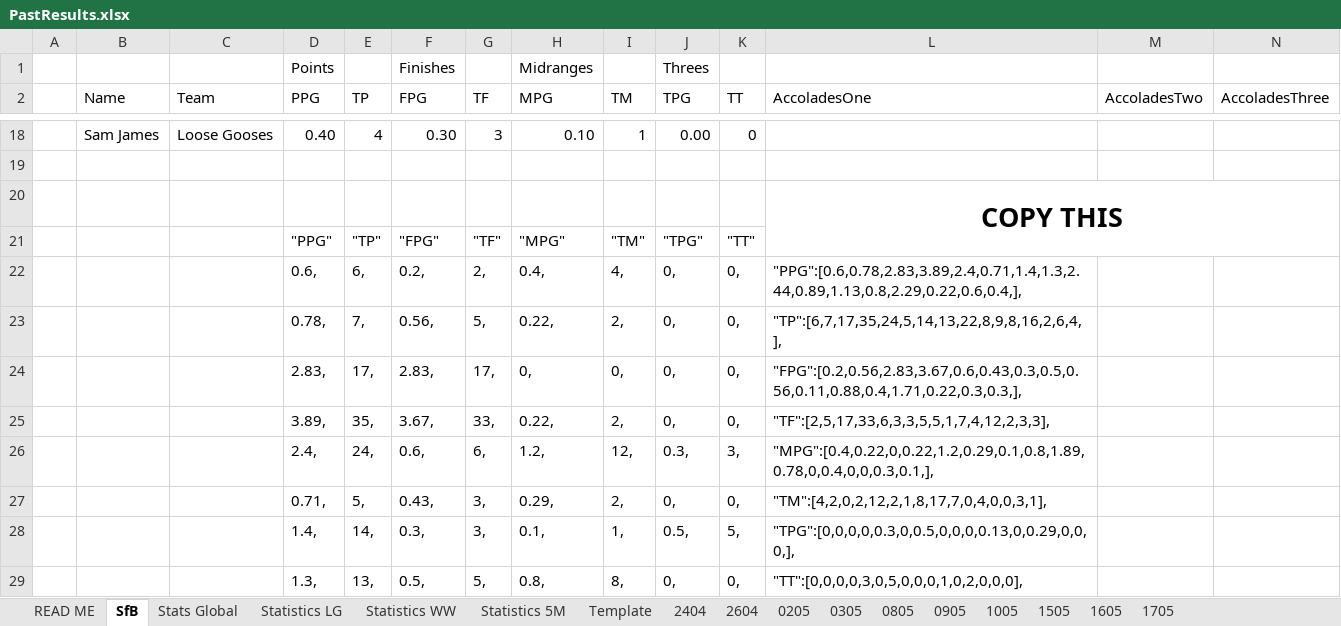
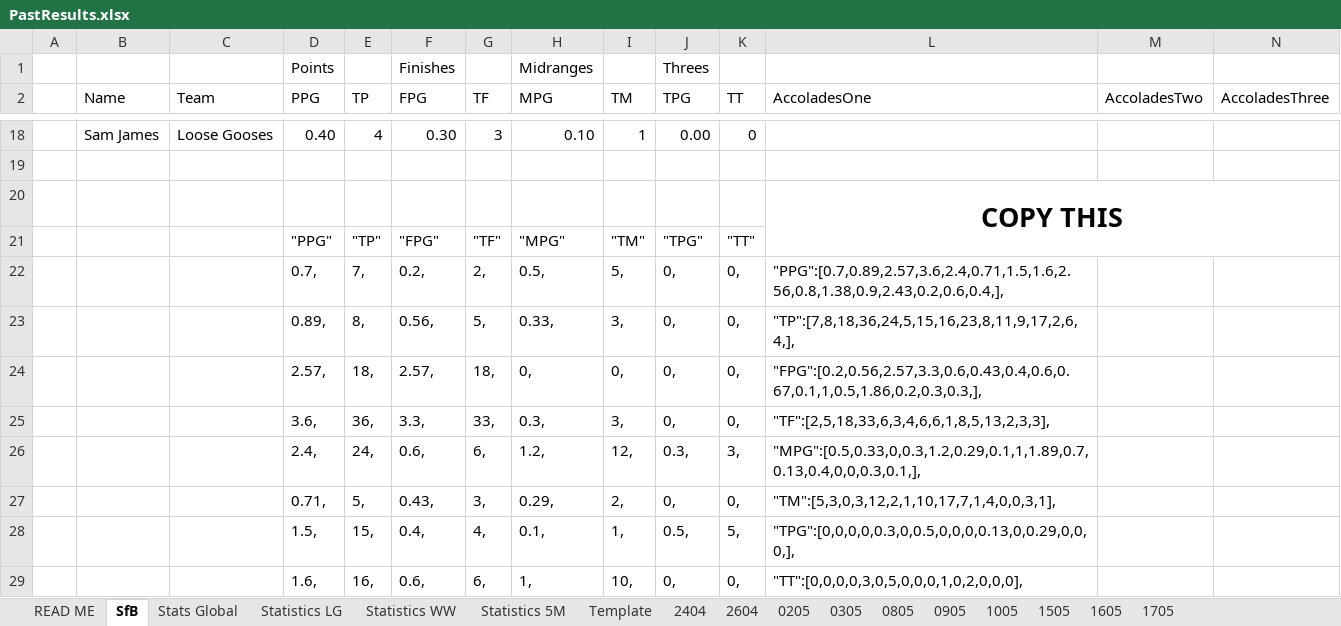
Before and after one commit to KingGoose20/TLTBO, an Excel workbook: Other Files/PastResults.xlsx, sheet SfB, drawn as a sheet; only a part is shown, gaps mark what is left out; values as stored, in another font and other column widths than the file's, no borders; removed rows and columns are numbered as before the commit, all else as after; rows hold the shown columns only; the diff covers the shown part only; the diff names each change by its address in the sheet, - before the commit and + after, or states it on an @@ line.

```diff
--- a/Other Files/PastResults.xlsx (sheet SfB)
+++ b/Other Files/PastResults.xlsx (sheet SfB)
-D22 (PPG): 0.6,
+D22 (PPG): 0.7,
-E22 (TP): 6,
+E22 (TP): 7,
-H22 (MPG): 0.4,
+H22 (MPG): 0.5,
-I22 (TM): 4,
+I22 (TM): 5,
-L22 (AccoladesOne): "PPG":[0.6,0.78,2.83,3.89,2.4,0.71,1.4,1.3,2.44,0.89,1.13,0.8,2.29,0.22,0.6,0.4,],
+L22 (AccoladesOne): "PPG":[0.7,0.89,2.57,3.6,2.4,0.71,1.5,1.6,2.56,0.8,1.38,0.9,2.43,0.2,0.6,0.4,],
-D23 (PPG): 0.78,
+D23 (PPG): 0.89,
-E23 (TP): 7,
+E23 (TP): 8,
-H23 (MPG): 0.22,
+H23 (MPG): 0.33,
-I23 (TM): 2,
+I23 (TM): 3,
-L23 (AccoladesOne): "TP":[6,7,17,35,24,5,14,13,22,8,9,8,16,2,6,4,],
+L23 (AccoladesOne): "TP":[7,8,18,36,24,5,15,16,23,8,11,9,17,2,6,4,],
-D24 (PPG): 2.83,
+D24 (PPG): 2.57,
-E24 (TP): 17,
+E24 (TP): 18,
-F24 (FPG): 2.83,
+F24 (FPG): 2.57,
-G24 (TF): 17,
+G24 (TF): 18,
-L24 (AccoladesOne): "FPG":[0.2,0.56,2.83,3.67,0.6,0.43,0.3,0.5,0.56,0.11,0.88,0.4,1.71,0.22,0.3,0.3,],
+L24 (AccoladesOne): "FPG":[0.2,0.56,2.57,3.3,0.6,0.43,0.4,0.6,0.67,0.1,1,0.5,1.86,0.2,0.3,0.3,],
-D25 (PPG): 3.89,
+D25 (PPG): 3.6,
-E25 (TP): 35,
+E25 (TP): 36,
-F25 (FPG): 3.67,
+F25 (FPG): 3.3,
-H25 (MPG): 0.22,
+H25 (MPG): 0.3,
-I25 (TM): 2,
+I25 (TM): 3,
-L25 (AccoladesOne): "TF":[2,5,17,33,6,3,3,5,5,1,7,4,12,2,3,3],
+L25 (AccoladesOne): "TF":[2,5,18,33,6,3,4,6,6,1,8,5,13,2,3,3],
-L26 (AccoladesOne): "MPG":[0.4,0.22,0,0.22,1.2,0.29,0.1,0.8,1.89,0.78,0,0.4,0,0,0.3,0.1,],
+L26 (AccoladesOne): "MPG":[0.5,0.33,0,0.3,1.2,0.29,0.1,1,1.89,0.7,0.13,0.4,0,0,0.3,0.1,],
-L27 (AccoladesOne): "TM":[4,2,0,2,12,2,1,8,17,7,0,4,0,0,3,1],
+L27 (AccoladesOne): "TM":[5,3,0,3,12,2,1,10,17,7,1,4,0,0,3,1],
-D28 (PPG): 1.4,
+D28 (PPG): 1.5,
-E28 (TP): 14,
+E28 (TP): 15,
-F28 (FPG): 0.3,
+F28 (FPG): 0.4,
-G28 (TF): 3,
+G28 (TF): 4,
-row 29:  |  |  | 1.3, | 13, | 0.5, | 5, | 0.8, | 8, | 0, | 0, | "TT":[0,0,0,0,3,0,5,0,0,0,1,0,2,0,0,0],
+row 29:  |  |  | 1.6, | 16, | 0.6, | 6, | 1, | 10, | 0, | 0, | "TT":[0,0,0,0,3,0,5,0,0,0,1,0,2,0,0,0],
```
Also changed, not shown: 1 added row, 1 removed row and 69 edited cells elsewhere in this sheet, sheet 1705, sheet Stats Global, sheet Statistics LG, sheet Statistics WW, sheet Statistics 5M, formulas that keep their value, charts or pictures, 3 other files.
